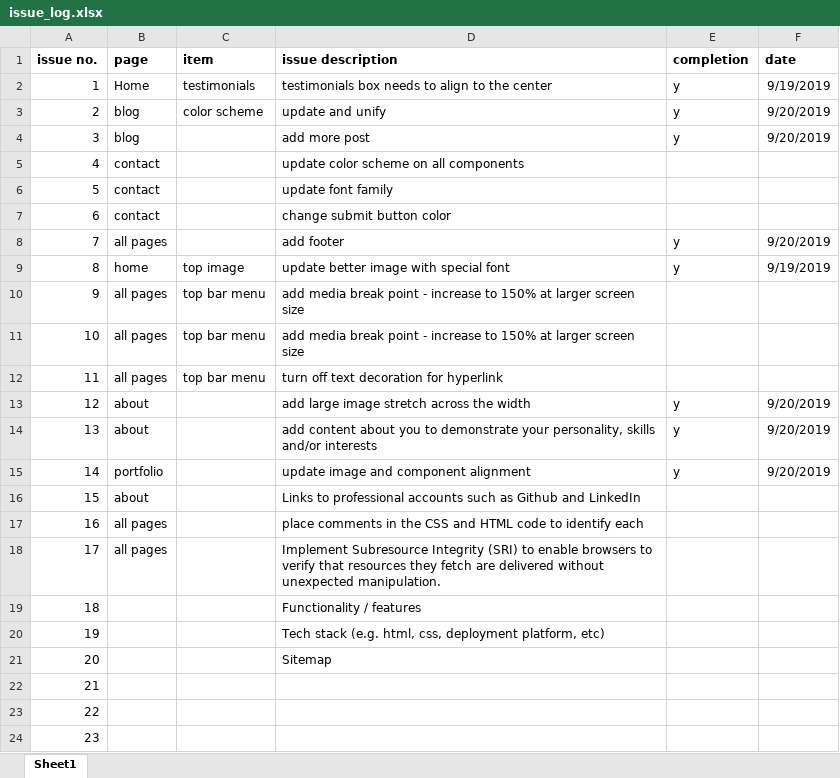
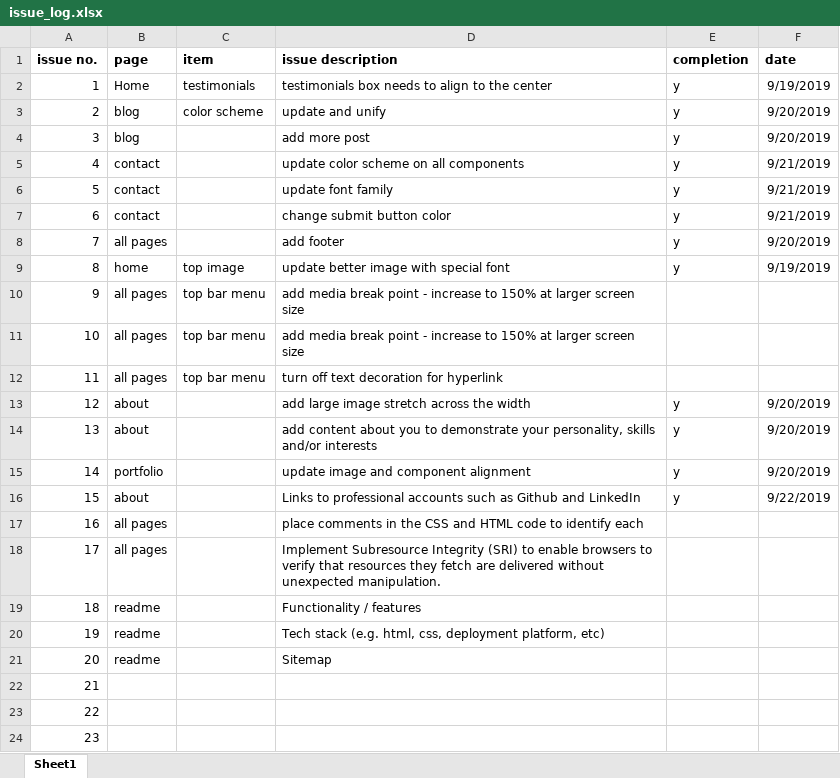
Before and after one commit to waynezdev/profile_website_wayne, an Excel workbook: docs/issue_log/issue_log.xlsx, sheet Sheet1, drawn as a sheet; values as stored, in another font and other column widths than the file's, no borders; the diff names each change by its address in the sheet, - before the commit and + after, or states it on an @@ line.

Commit message:
created screenshot of issue log and update readme.md

```diff
--- a/docs/issue_log/issue_log.xlsx (sheet Sheet1)
+++ b/docs/issue_log/issue_log.xlsx (sheet Sheet1)
-E5:E7 (completion): (empty)
+E5:E7 (completion): y
-F5:F7 (date): (empty)
+F5:F7 (date): 9/21/2019
-E16 (completion): (empty)
+E16 (completion): y
-F16 (date): (empty)
+F16 (date): 9/22/2019
-B19:B21 (page): (empty)
+B19:B21 (page): readme
```
Also changed, not shown: 2 other files.
